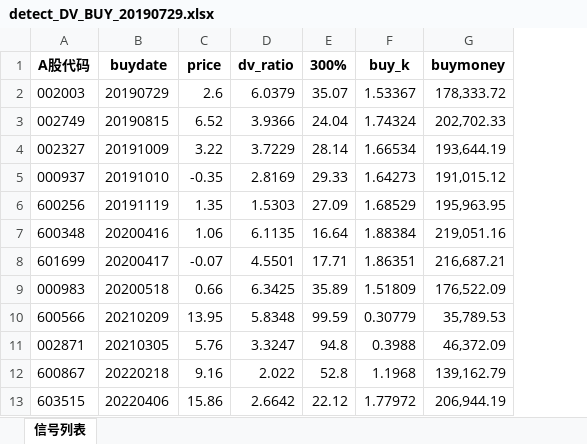
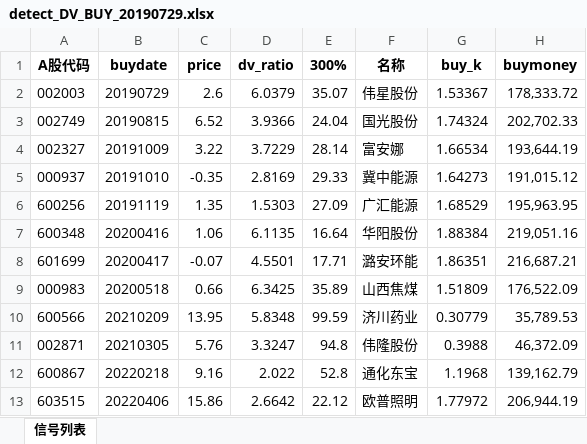
Before and after one commit to xyyxlong/akshare, an Excel workbook: input/detect_DV_BUY_20190729.xlsx, sheet 信号列表, drawn as a sheet; only a part is shown; values as stored, in another font and other column widths than the file's, no borders; the diff names each change by its address in the sheet, - before the commit and + after, or states it on an @@ line.

```diff
--- a/input/detect_DV_BUY_20190729.xlsx (sheet 信号列表)
+++ b/input/detect_DV_BUY_20190729.xlsx (sheet 信号列表)
+column F, rows 1-13: 名称 | 伟星股份 | 国光股份 | 富安娜 | 冀中能源 | 广汇能源 | 华阳股份 | 潞安环能 | 山西焦煤 | 济川药业 | 伟隆股份 | 通化东宝 | 欧普照明
```
Also changed, not shown: formulas that keep their value, input/detect_ROE_BUY_20180729.xlsx, input/selectlist.xlsx, 38 other files.
